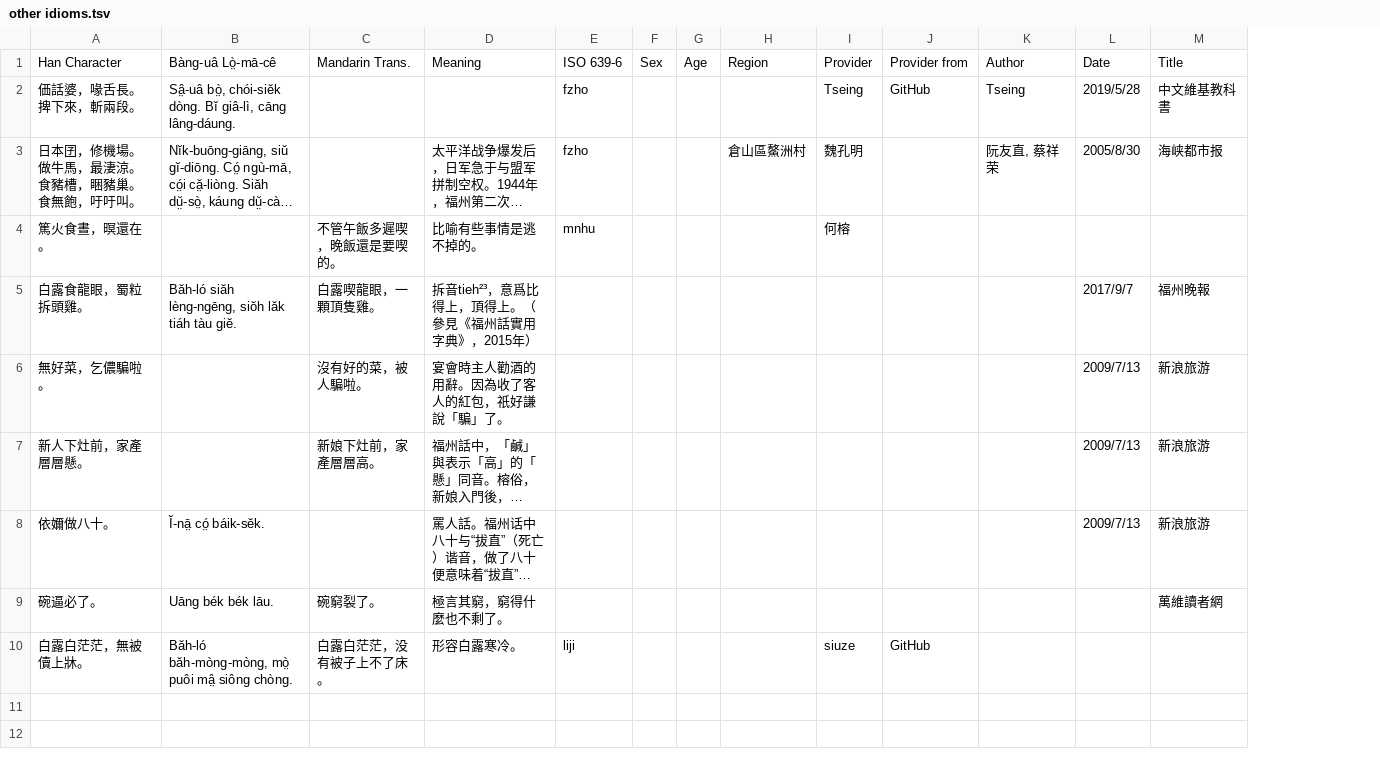
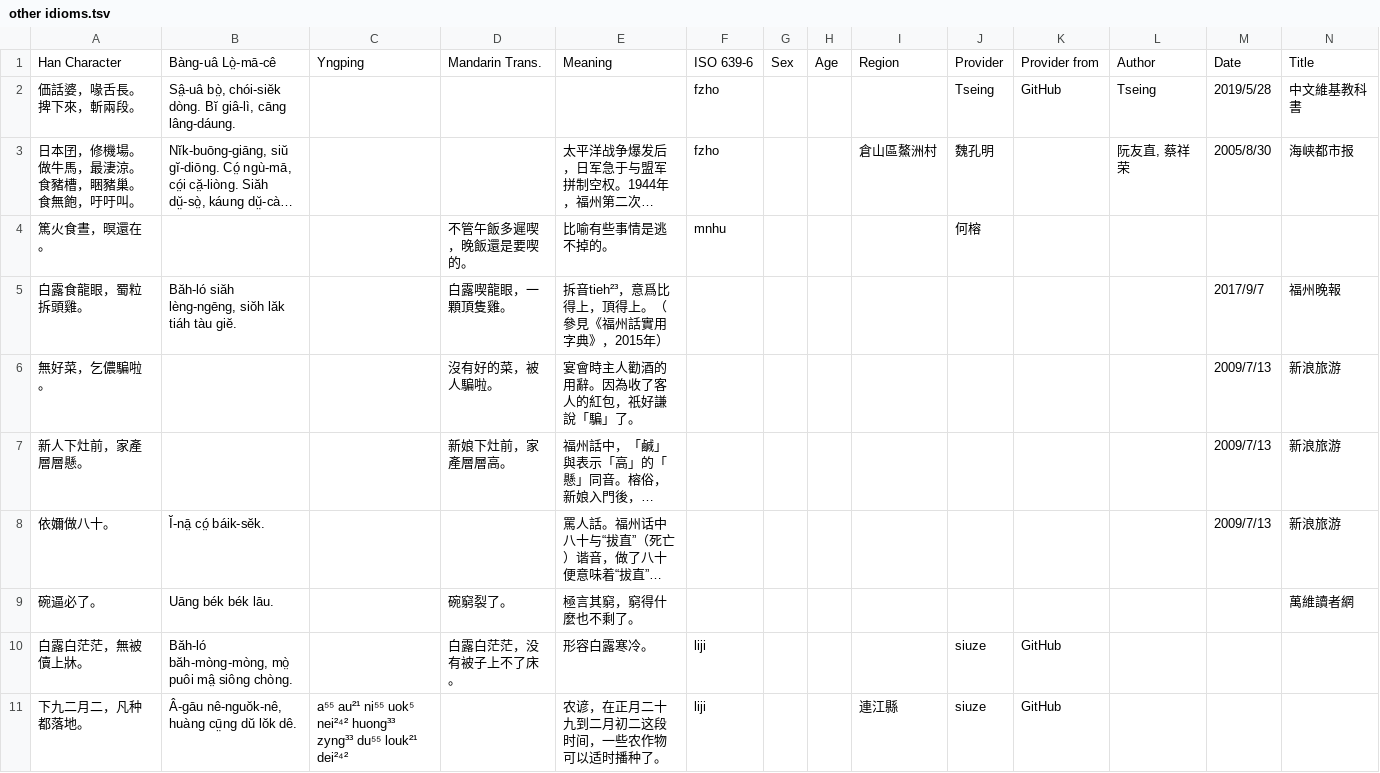
Before and after one commit to MindongLab/foochow-idioms-data, a TSV file: other idioms.tsv, drawn as a sheet; only a part is shown; long unchanged cells end in …; rows hold the shown columns only; the diff names each change by its address in the sheet, - before the commit and + after, or states it on an @@ line.

Commit message:
MindongLab/foochow-idioms/issues/73

```diff
--- a/other idioms.tsv
+++ b/other idioms.tsv
+column C, row 1: Yngping
+row 11: 下九二月二，凡种都落地。 | Â-gāu nê-nguŏk-nê, huàng cṳ̄ng dŭ lŏk dê. | a⁵⁵ au²¹ ni⁵⁵ uok⁵ nei²⁴² huong³³ zyng³³ du⁵⁵ louk²¹ dei²⁴² |  | 农谚，在正月二十九到二月初二这段时间，一些农作物可以适时播种了。 | liji |  |  | 連江縣 | siuze | GitHub
```
